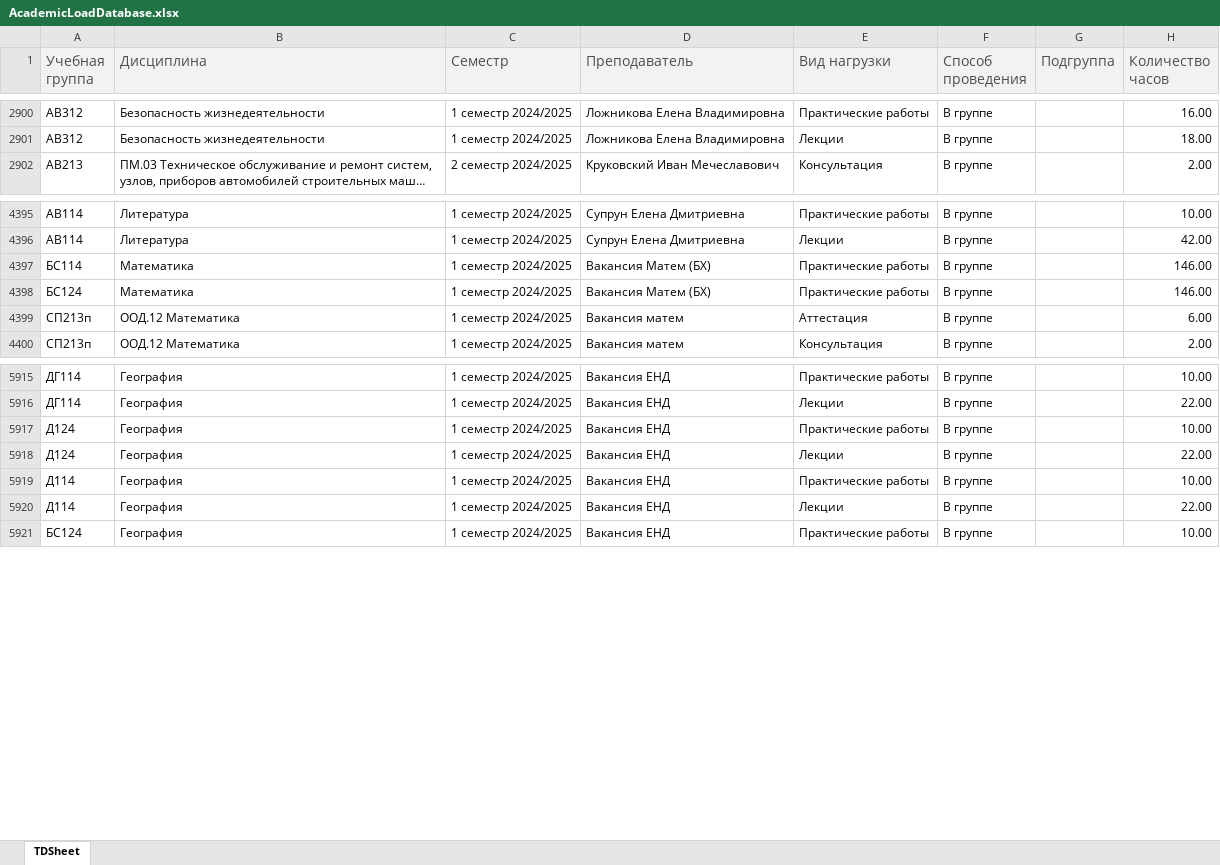
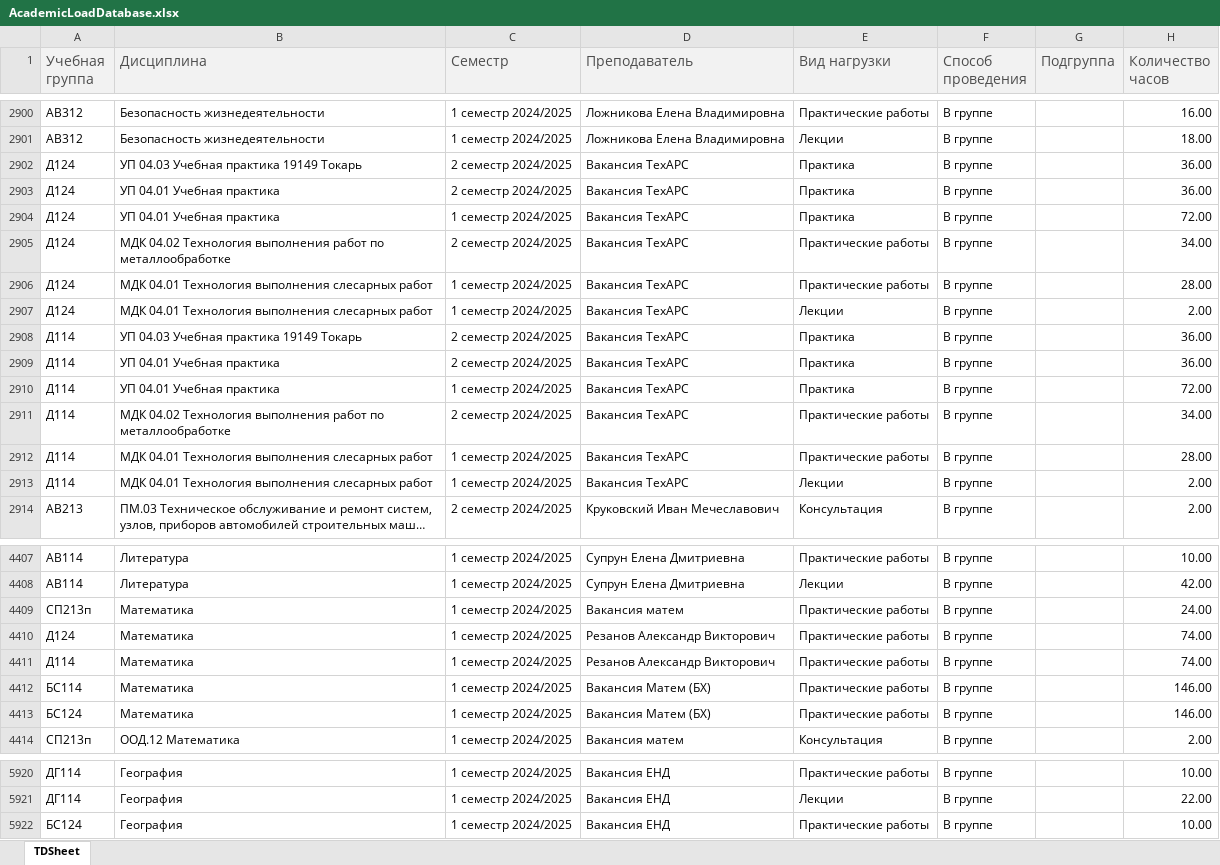
Before and after one commit to TaigoDev/OAT, an Excel workbook: OMAVIAT/Resources/schedule/AcademicLoadDatabase.xlsx, sheet TDSheet, drawn as a sheet; only a part is shown, gaps mark what is left out; long unchanged cells end in …; values as stored, in another font and other column widths than the file's, no borders; removed rows and columns are numbered as before the commit, all else as after; the diff covers the shown part only; the diff names each change by its address in the sheet, - before the commit and + after, or states it on an @@ line.

```diff
--- a/OMAVIAT/Resources/schedule/AcademicLoadDatabase.xlsx (sheet TDSheet)
+++ b/OMAVIAT/Resources/schedule/AcademicLoadDatabase.xlsx (sheet TDSheet)
+row 2902: Д124 | УП 04.03 Учебная практика 19149 Токарь | 2 семестр 2024/2025 | Вакансия ТехАРС | Практика | В группе |  | 36.00
+row 2903: Д124 | УП 04.01 Учебная практика | 2 семестр 2024/2025 | Вакансия ТехАРС | Практика | В группе |  | 36.00
+row 2904: Д124 | УП 04.01 Учебная практика | 1 семестр 2024/2025 | Вакансия ТехАРС | Практика | В группе |  | 72.00
+row 2905: Д124 | МДК 04.02 Технология выполнения работ по металлообработке | 2 семестр 2024/2025 | Вакансия ТехАРС | Практические работы | В группе |  | 34.00
+row 2906: Д124 | МДК 04.01 Технология выполнения слесарных работ | 1 семестр 2024/2025 | Вакансия ТехАРС | Практические работы | В группе |  | 28.00
+row 2907: Д124 | МДК 04.01 Технология выполнения слесарных работ | 1 семестр 2024/2025 | Вакансия ТехАРС | Лекции | В группе |  | 2.00
+row 2908: Д114 | УП 04.03 Учебная практика 19149 Токарь | 2 семестр 2024/2025 | Вакансия ТехАРС | Практика | В группе |  | 36.00
+row 2909: Д114 | УП 04.01 Учебная практика | 2 семестр 2024/2025 | Вакансия ТехАРС | Практика | В группе |  | 36.00
+row 2910: Д114 | УП 04.01 Учебная практика | 1 семестр 2024/2025 | Вакансия ТехАРС | Практика | В группе |  | 72.00
+row 2911: Д114 | МДК 04.02 Технология выполнения работ по металлообработке | 2 семестр 2024/2025 | Вакансия ТехАРС | Практические работы | В группе |  | 34.00
+row 2912: Д114 | МДК 04.01 Технология выполнения слесарных работ | 1 семестр 2024/2025 | Вакансия ТехАРС | Практические работы | В группе |  | 28.00
+row 2913: Д114 | МДК 04.01 Технология выполнения слесарных работ | 1 семестр 2024/2025 | Вакансия ТехАРС | Лекции | В группе |  | 2.00
+row 4409: СП213п | Математика | 1 семестр 2024/2025 | Вакансия матем | Практические работы | В группе |  | 24.00
+row 4410: Д124 | Математика | 1 семестр 2024/2025 | Резанов Александр Викторович | Практические работы | В группе |  | 74.00
+row 4411: Д114 | Математика | 1 семестр 2024/2025 | Резанов Александр Викторович | Практические работы | В группе |  | 74.00
-row 4399: СП213п | ООД.12 Математика | 1 семестр 2024/2025 | Вакансия матем | Аттестация | В группе |  | 6.00
-row 5917: Д124 | География | 1 семестр 2024/2025 | Вакансия ЕНД | Практические работы | В группе |  | 10.00
-row 5918: Д124 | География | 1 семестр 2024/2025 | Вакансия ЕНД | Лекции | В группе |  | 22.00
-row 5919: Д114 | География | 1 семестр 2024/2025 | Вакансия ЕНД | Практические работы | В группе |  | 10.00
-row 5920: Д114 | География | 1 семестр 2024/2025 | Вакансия ЕНД | Лекции | В группе |  | 22.00
```
Also changed, not shown: 2 added rows, 11 removed rows and 530 edited cells elsewhere in this sheet, 20 other files.
